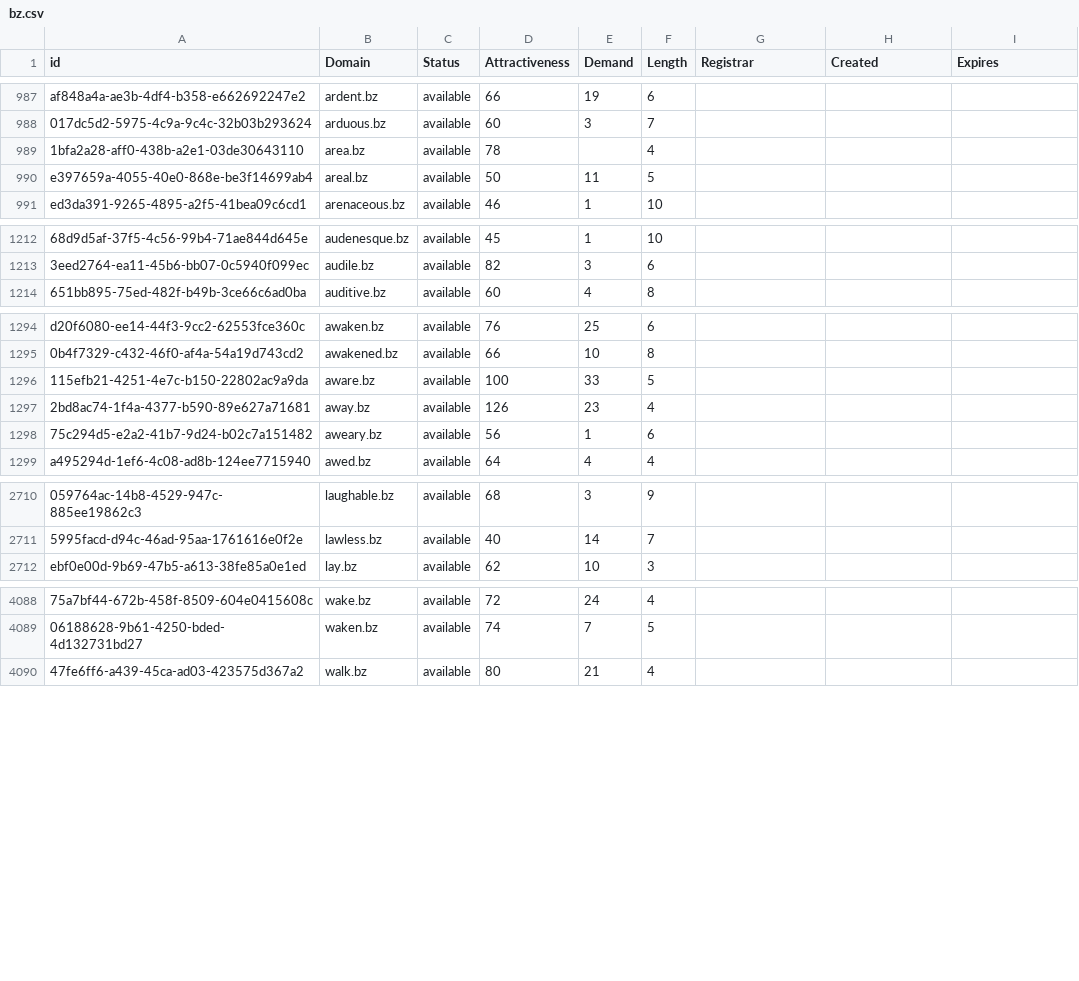
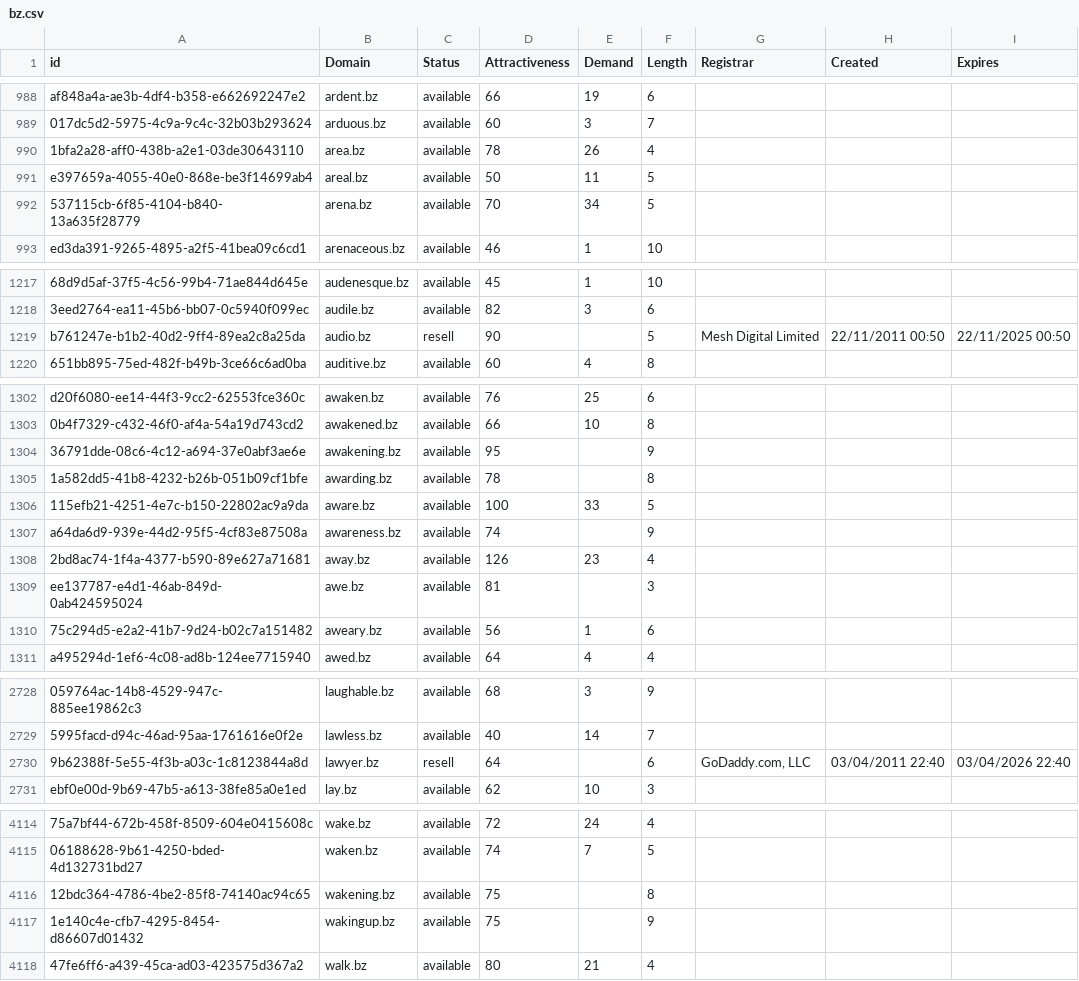
Before and after one commit to UniqueDomains/bz-oneword-domains, a CSV file: bz.csv, drawn as a sheet; only a part is shown, gaps mark what is left out; addresses are those after the commit; the diff covers the shown part only; the diff names each change by its address in the sheet, - before the commit and + after, or states it on an @@ line.

Commit message:
Domains update

```diff
--- a/bz.csv
+++ b/bz.csv
-E990 (Demand): (empty)
+E990 (Demand): 26
+row 992: 537115cb-6f85-4104-b840-13a635f28779 | arena.bz | available | 70 | 34 | 5
+row 1219: b761247e-b1b2-40d2-9ff4-89ea2c8a25da | audio.bz | resell | 90 |  | 5 | Mesh Digital Limited | 22/11/2011 00:50 | 22/11/2025 00:50
+row 1304: 36791dde-08c6-4c12-a694-37e0abf3ae6e | awakening.bz | available | 95 |  | 9
+row 1305: 1a582dd5-41b8-4232-b26b-051b09cf1bfe | awarding.bz | available | 78 |  | 8
+row 1307: a64da6d9-939e-44d2-95f5-4cf83e87508a | awareness.bz | available | 74 |  | 9
+row 1309: ee137787-e4d1-46ab-849d-0ab424595024 | awe.bz | available | 81 |  | 3
+row 2730: 9b62388f-5e55-4f3b-a03c-1c8123844a8d | lawyer.bz | resell | 64 |  | 6 | GoDaddy.com, LLC | 03/04/2011 22:40 | 03/04/2026 22:40
+row 4116: 12bdc364-4786-4be2-85f8-74140ac94c65 | wakening.bz | available | 75 |  | 8
+row 4117: 1e140c4e-cfb7-4295-8454-d86607d01432 | wakingup.bz | available | 75 |  | 9
```
Also changed, not shown: 21 added rows, 1 removed row and 30 edited cells elsewhere in this file, 2 other files.
